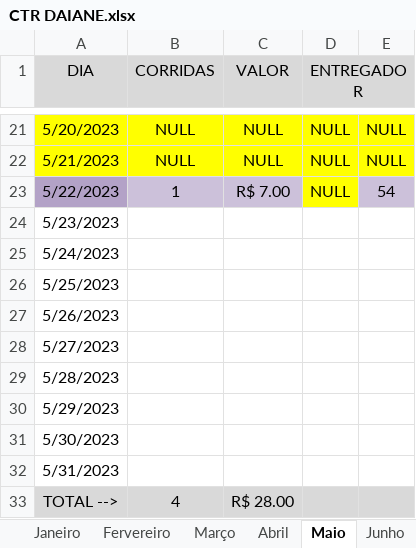
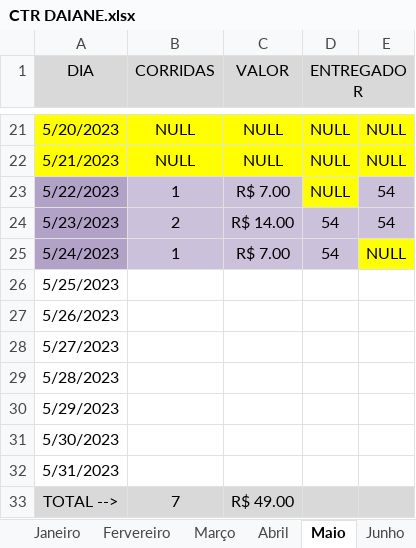
Before and after one commit to DanielGermanosilva/CORRIDAS, an Excel workbook: CTR DAIANE.xlsx, sheet Maio, drawn as a sheet; only a part is shown, gaps mark what is left out; values as stored, in another font and other column widths than the file's, no borders; the diff names each change by its address in the sheet, - before the commit and + after, or states it on an @@ line.

Commit message:
Update CTR DAIANE.xlsx

```diff
--- a/CTR DAIANE.xlsx (sheet Maio)
+++ b/CTR DAIANE.xlsx (sheet Maio)
-A24:A25 fill: none
+A24:A25 fill: #B3A2C7
-B24 (CORRIDAS): (empty)
+B24 (CORRIDAS): 2
-B24:E24 fill: none
+B24:E24 fill: #CCC1DA
-C24 (VALOR): (empty)
+C24 (VALOR): R$ 14.00
-D24:D25 (ENTREGADOR): (empty)
+D24:D25 (ENTREGADOR): 54
-E24: (empty)
+E24: 54
-B25 (CORRIDAS): (empty)
+B25 (CORRIDAS): 1
-B25:D25 fill: none
+B25:D25 fill: #CCC1DA
-C25 (VALOR): (empty)
+C25 (VALOR): R$ 7.00
-E25: (empty)
+E25: NULL
-E25 fill: none
+E25 fill: #FFFF00
-B33 (CORRIDAS): 4
+B33 (CORRIDAS): 7
-C33 (VALOR): R$ 28.00
+C33 (VALOR): R$ 49.00
```
Also changed, not shown: sheet Relatorio.
